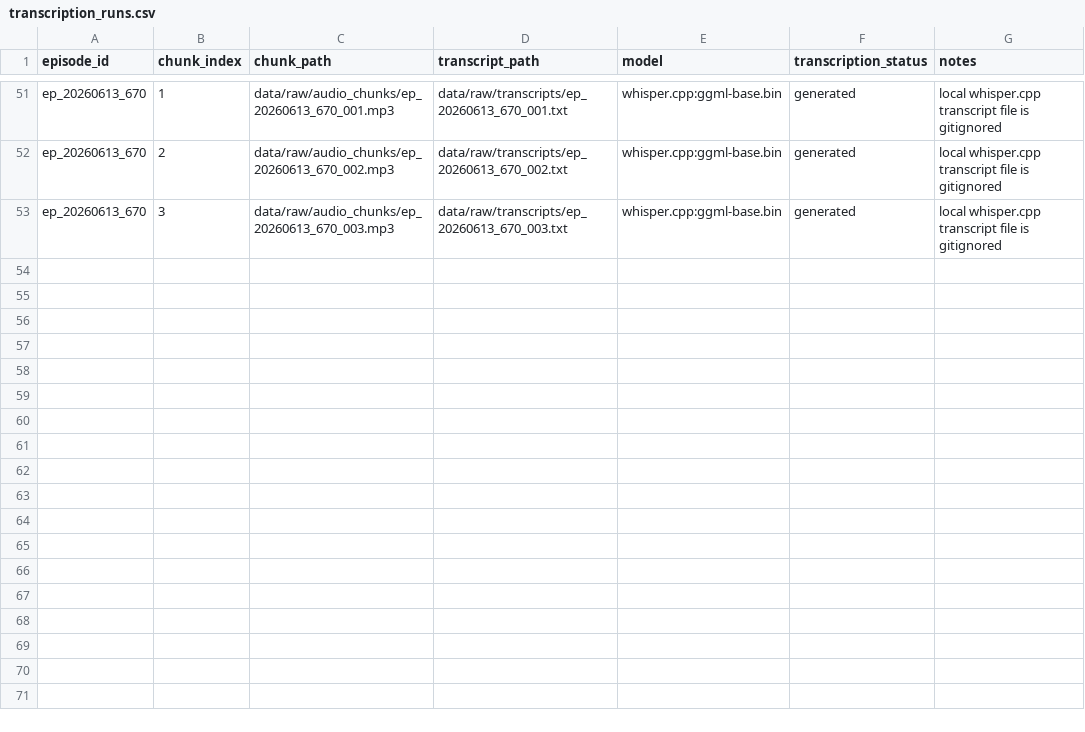
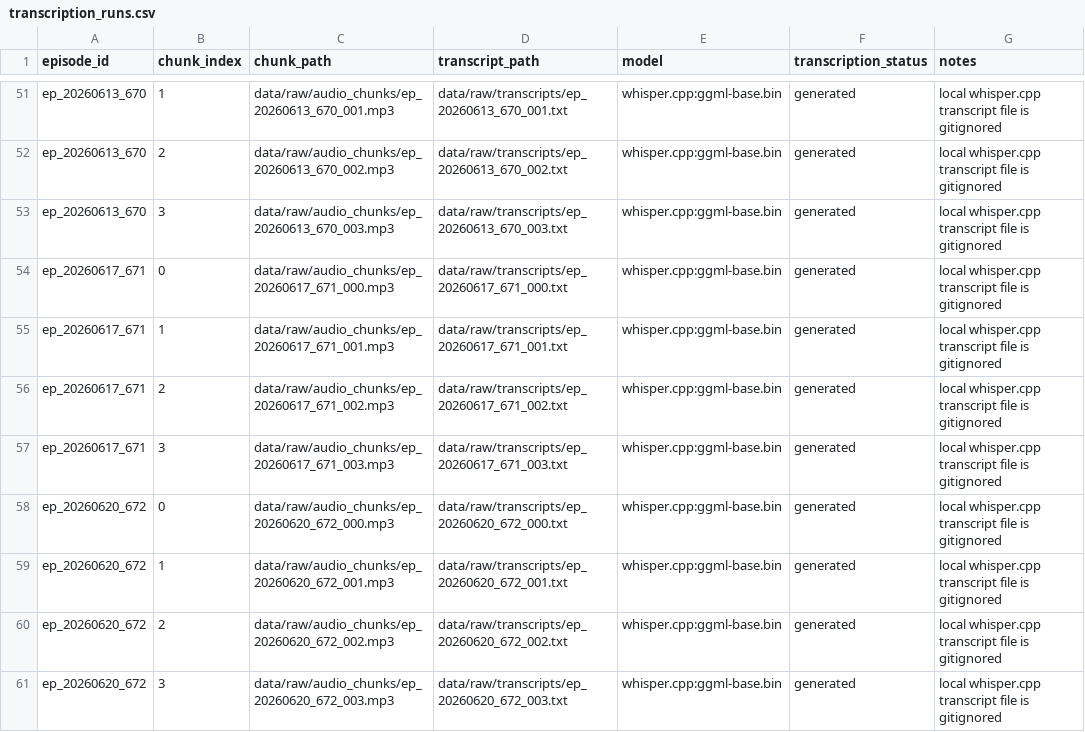
Before and after one commit to ChingYa0415/gooaye-tracker, a CSV file: data/processed/transcription_runs.csv, drawn as a sheet; only a part is shown, gaps mark what is left out; the diff names each change by its address in the sheet, - before the commit and + after, or states it on an @@ line.

Commit message:
Complete Gooaye episode sync

```diff
--- a/data/processed/transcription_runs.csv
+++ b/data/processed/transcription_runs.csv
+row 54: ep_20260617_671 | 0 | data/raw/audio_chunks/ep_20260617_671_000.mp3 | data/raw/transcripts/ep_20260617_671_000.txt | whisper.cpp:ggml-base.bin | generated | local whisper.cpp transcript file is gitignored
+row 55: ep_20260617_671 | 1 | data/raw/audio_chunks/ep_20260617_671_001.mp3 | data/raw/transcripts/ep_20260617_671_001.txt | whisper.cpp:ggml-base.bin | generated | local whisper.cpp transcript file is gitignored
+row 56: ep_20260617_671 | 2 | data/raw/audio_chunks/ep_20260617_671_002.mp3 | data/raw/transcripts/ep_20260617_671_002.txt | whisper.cpp:ggml-base.bin | generated | local whisper.cpp transcript file is gitignored
+row 57: ep_20260617_671 | 3 | data/raw/audio_chunks/ep_20260617_671_003.mp3 | data/raw/transcripts/ep_20260617_671_003.txt | whisper.cpp:ggml-base.bin | generated | local whisper.cpp transcript file is gitignored
+row 58: ep_20260620_672 | 0 | data/raw/audio_chunks/ep_20260620_672_000.mp3 | data/raw/transcripts/ep_20260620_672_000.txt | whisper.cpp:ggml-base.bin | generated | local whisper.cpp transcript file is gitignored
+row 59: ep_20260620_672 | 1 | data/raw/audio_chunks/ep_20260620_672_001.mp3 | data/raw/transcripts/ep_20260620_672_001.txt | whisper.cpp:ggml-base.bin | generated | local whisper.cpp transcript file is gitignored
+row 60: ep_20260620_672 | 2 | data/raw/audio_chunks/ep_20260620_672_002.mp3 | data/raw/transcripts/ep_20260620_672_002.txt | whisper.cpp:ggml-base.bin | generated | local whisper.cpp transcript file is gitignored
+row 61: ep_20260620_672 | 3 | data/raw/audio_chunks/ep_20260620_672_003.mp3 | data/raw/transcripts/ep_20260620_672_003.txt | whisper.cpp:ggml-base.bin | generated | local whisper.cpp transcript file is gitignored
```
Also changed, not shown: data/prices/3324_TWO.csv, data/prices/6669_TW.csv, 38 other files.
